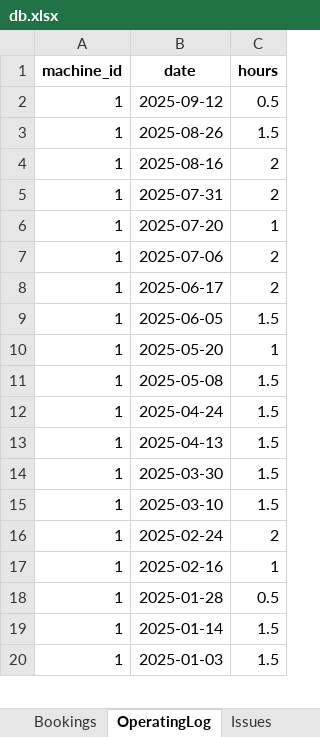
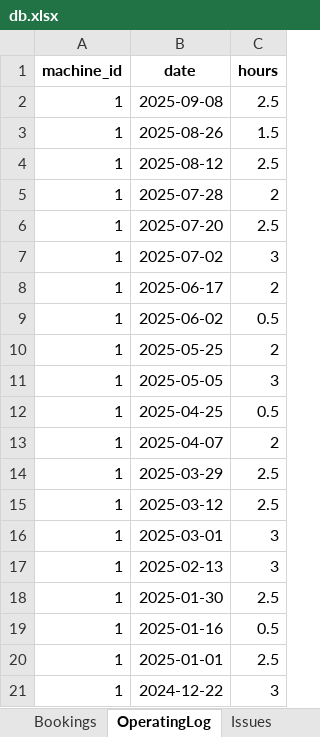
Before and after one commit to patrickjamesbenson/woodturners_scheduler, an Excel workbook: data/db.xlsx, sheet OperatingLog, drawn as a sheet; only a part is shown; values as stored, in another font and other column widths than the file's, no borders; addresses are those after the commit; the diff covers the shown part only; the diff names each change by its address in the sheet, - before the commit and + after, or states it on an @@ line.

```diff
--- a/data/db.xlsx (sheet OperatingLog)
+++ b/data/db.xlsx (sheet OperatingLog)
-B2 (date): 2025-09-12
+B2 (date): 2025-09-08
-C2 (hours): 0.5
+C2 (hours): 2.5
-B4 (date): 2025-08-16
+B4 (date): 2025-08-12
-C4 (hours): 2
+C4 (hours): 2.5
-B5 (date): 2025-07-31
+B5 (date): 2025-07-28
-C6 (hours): 1
+C6 (hours): 2.5
-B7 (date): 2025-07-06
+B7 (date): 2025-07-02
-C7 (hours): 2
+C7 (hours): 3
-B9 (date): 2025-06-05
+B9 (date): 2025-06-02
-C9 (hours): 1.5
+C9 (hours): 0.5
-B10 (date): 2025-05-20
+B10 (date): 2025-05-25
-C10 (hours): 1
+C10 (hours): 2
-B11 (date): 2025-05-08
+B11 (date): 2025-05-05
-C11 (hours): 1.5
+C11 (hours): 3
-B12 (date): 2025-04-24
+B12 (date): 2025-04-25
-C12 (hours): 1.5
+C12 (hours): 0.5
-B13 (date): 2025-04-13
+B13 (date): 2025-04-07
-C13 (hours): 1.5
+C13 (hours): 2
-B14 (date): 2025-03-30
+B14 (date): 2025-03-29
-C14 (hours): 1.5
+C14 (hours): 2.5
+row 15: 1 | 2025-03-12 | 2.5
-B16 (date): 2025-03-10
+B16 (date): 2025-03-01
-C16 (hours): 1.5
+C16 (hours): 3
-B17 (date): 2025-02-24
+B17 (date): 2025-02-13
-C17 (hours): 2
+C17 (hours): 3
-B18 (date): 2025-02-16
+B18 (date): 2025-01-30
-C18 (hours): 1
+C18 (hours): 2.5
-B19 (date): 2025-01-28
+B19 (date): 2025-01-16
-B20 (date): 2025-01-14
+B20 (date): 2025-01-01
-C20 (hours): 1.5
+C20 (hours): 2.5
-B21 (date): 2025-01-03
+B21 (date): 2024-12-22
-C21 (hours): 1.5
+C21 (hours): 3
```
Also changed, not shown: 22 added rows, 23 removed rows and 989 edited cells elsewhere in this sheet, sheet Bookings, sheet UserEvents, sheet UserLicences, sheet Users, sheet Subscriptions, sheet ServiceLog, 6 more sheets, 3 other files.
